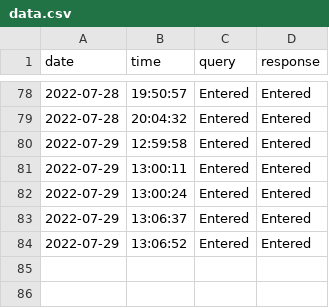
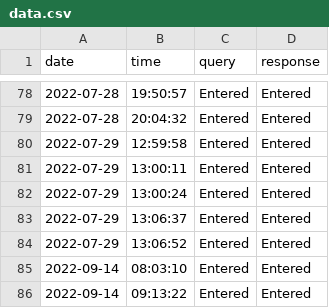
Before and after one commit to Artificial-Intelligence-Data-Science/COLLEGE-BOT, a CSV file: data.csv, drawn as a sheet; only a part is shown, gaps mark what is left out.

```diff
--- a/data.csv
+++ b/data.csv
@@ -84 +84,3 @@ date,time,query,response
 2022-07-29,13:06:52,Entered,Entered
+2022-09-14,08:03:10,Entered,Entered
+2022-09-14,09:13:22,Entered,Entered
```
Also changed, not shown: logs/chat_logs.csv, logs/speak_logs.csv, 2 other files.
